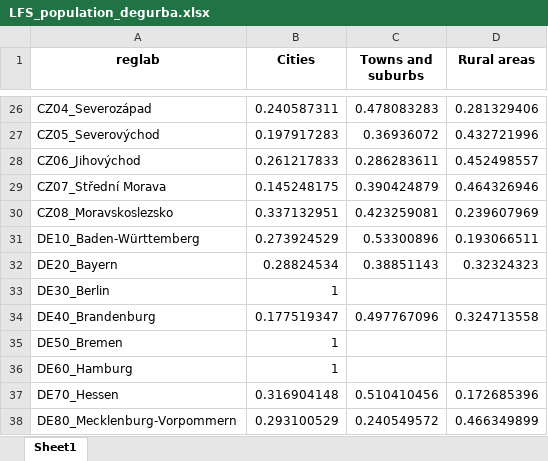
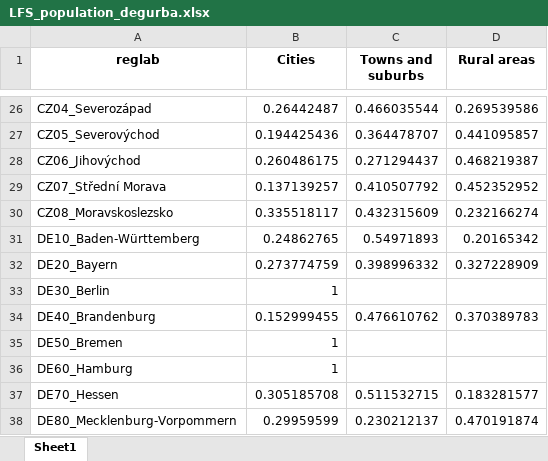
Before and after one commit to m-sostero/telework-regional, an Excel workbook: Tables/LFS_population_degurba.xlsx, sheet Sheet1, drawn as a sheet; only a part is shown, gaps mark what is left out; values as stored, in another font and other column widths than the file's, no borders; the diff covers the shown part only; the diff names each change by its address in the sheet, - before the commit and + after, or states it on an @@ line.

```diff
--- a/Tables/LFS_population_degurba.xlsx (sheet Sheet1)
+++ b/Tables/LFS_population_degurba.xlsx (sheet Sheet1)
-B26 (Cities): 0.240587311
+B26 (Cities): 0.26442487
-C26 (Towns and suburbs): 0.478083283
+C26 (Towns and suburbs): 0.466035544
-D26 (Rural areas): 0.281329406
+D26 (Rural areas): 0.269539586
-B27 (Cities): 0.197917283
+B27 (Cities): 0.194425436
-C27 (Towns and suburbs): 0.36936072
+C27 (Towns and suburbs): 0.364478707
-D27 (Rural areas): 0.432721996
+D27 (Rural areas): 0.441095857
-B28 (Cities): 0.261217833
+B28 (Cities): 0.260486175
-C28 (Towns and suburbs): 0.286283611
+C28 (Towns and suburbs): 0.271294437
-D28 (Rural areas): 0.452498557
+D28 (Rural areas): 0.468219387
-B29 (Cities): 0.145248175
+B29 (Cities): 0.137139257
-C29 (Towns and suburbs): 0.390424879
+C29 (Towns and suburbs): 0.410507792
-D29 (Rural areas): 0.464326946
+D29 (Rural areas): 0.452352952
-B30 (Cities): 0.337132951
+B30 (Cities): 0.335518117
-C30 (Towns and suburbs): 0.423259081
+C30 (Towns and suburbs): 0.432315609
-D30 (Rural areas): 0.239607969
+D30 (Rural areas): 0.232166274
-B31 (Cities): 0.273924529
+B31 (Cities): 0.24862765
-C31 (Towns and suburbs): 0.53300896
+C31 (Towns and suburbs): 0.54971893
-D31 (Rural areas): 0.193066511
+D31 (Rural areas): 0.20165342
-B32 (Cities): 0.28824534
+B32 (Cities): 0.273774759
-C32 (Towns and suburbs): 0.38851143
+C32 (Towns and suburbs): 0.398996332
-D32 (Rural areas): 0.32324323
+D32 (Rural areas): 0.327228909
-B34 (Cities): 0.177519347
+B34 (Cities): 0.152999455
-C34 (Towns and suburbs): 0.497767096
+C34 (Towns and suburbs): 0.476610762
-D34 (Rural areas): 0.324713558
+D34 (Rural areas): 0.370389783
-B37 (Cities): 0.316904148
+B37 (Cities): 0.305185708
-C37 (Towns and suburbs): 0.510410456
+C37 (Towns and suburbs): 0.511532715
-D37 (Rural areas): 0.172685396
+D37 (Rural areas): 0.183281577
-B38 (Cities): 0.293100529
+B38 (Cities): 0.29959599
-C38 (Towns and suburbs): 0.240549572
+C38 (Towns and suburbs): 0.230212137
-D38 (Rural areas): 0.466349899
+D38 (Rural areas): 0.470191874
```
Also changed, not shown: 1 removed row and 527 edited cells elsewhere in this sheet, Tables/LFS_population_urbur.xlsx, Tables/LFS_respondents.xlsx, 21 other files.
